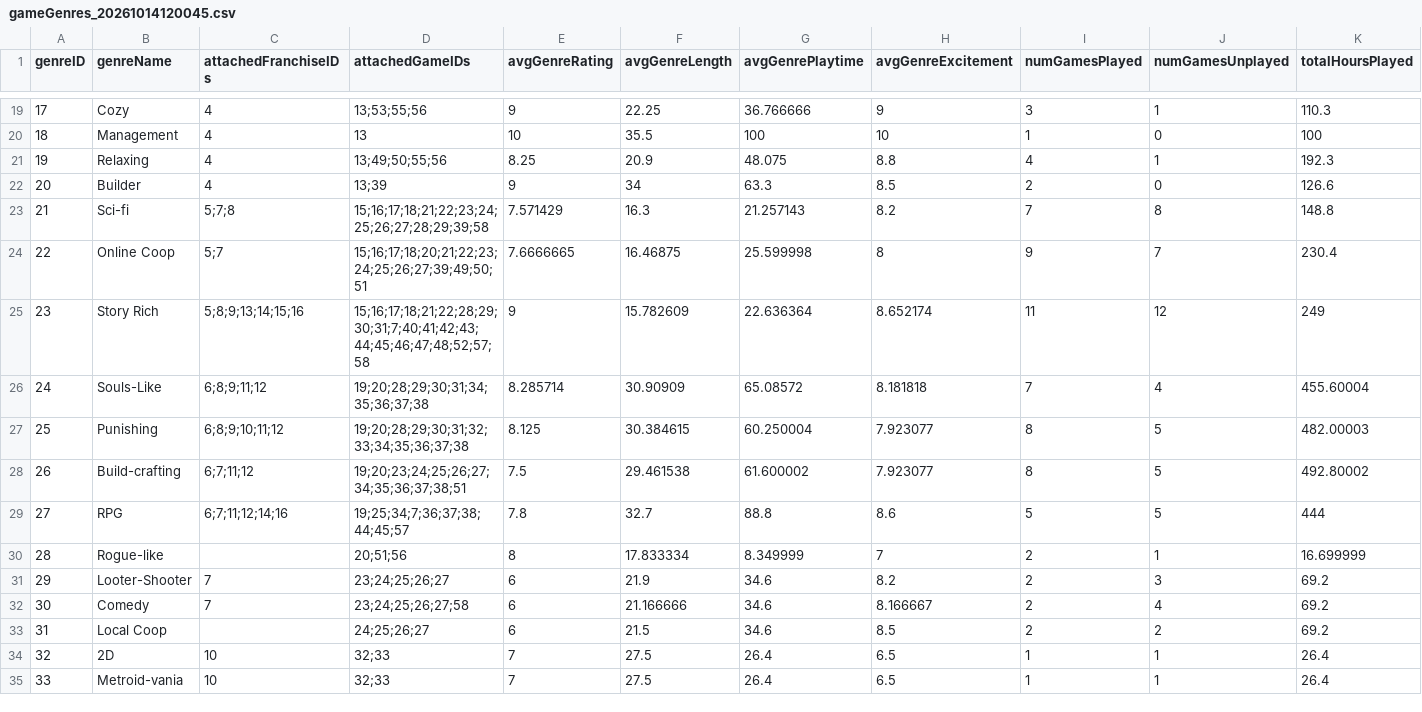
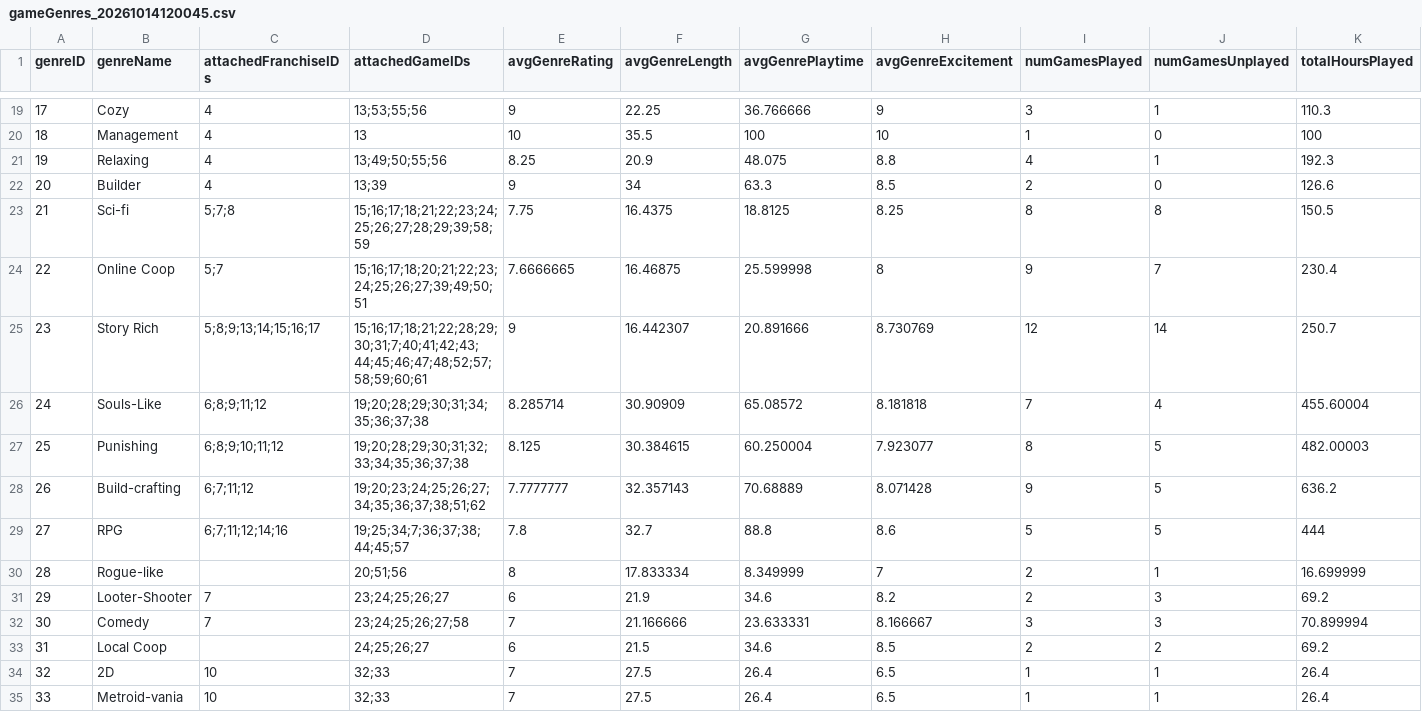
Before and after one commit to CandlelitGreg/Game_Tracker_CLI_App, a CSV file: saveFiles/gameGenres_20261014120045.csv, drawn as a sheet; only a part is shown, gaps mark what is left out; the diff covers the shown part only.

```diff
--- a/saveFiles/gameGenres_20261014120045.csv
+++ b/saveFiles/gameGenres_20261014120045.csv
@@ -22,8 +22,8 @@ genreID,genreName,attachedFranchiseIDs,attachedGameIDs,avgGenreRating,avgGenreLe
 20,Builder,4,13;39,9,34,63.3,8.5,2,0,126.6
-21,Sci-fi,5;7;8,15;16;17;18;21;22;23;24;25;26;27;28;29;39;58,7.571429,16.3,21.257143,8.2,7,8,148.8
+21,Sci-fi,5;7;8,15;16;17;18;21;22;23;24;25;26;27;28;29;39;58;59,7.75,16.4375,18.8125,8.25,8,8,150.5
 22,Online Coop,5;7,15;16;17;18;20;21;22;23;24;25;26;27;39;49;50;51,7.6666665,16.46875,25.599998,8,9,7,230.4
-23,Story Rich,5;8;9;13;14;15;16,15;16;17;18;21;22;28;29;30;31;7;40;41;42;43;44;45;46;47;48;52;57;58,9,15.782609,22.636364,8.652174,11,12,249
+23,Story Rich,5;8;9;13;14;15;16;17,15;16;17;18;21;22;28;29;30;31;7;40;41;42;43;44;45;46;47;48;52;57;58;59;60;61,9,16.442307,20.891666,8.730769,12,14,250.7
 24,Souls-Like,6;8;9;11;12,19;20;28;29;30;31;34;35;36;37;38,8.285714,30.90909,65.08572,8.181818,7,4,455.60004
 25,Punishing,6;8;9;10;11;12,19;20;28;29;30;31;32;33;34;35;36;37;38,8.125,30.384615,60.250004,7.923077,8,5,482.00003
-26,Build-crafting,6;7;11;12,19;20;23;24;25;26;27;34;35;36;37;38;51,7.5,29.461538,61.600002,7.923077,8,5,492.80002
+26,Build-crafting,6;7;11;12,19;20;23;24;25;26;27;34;35;36;37;38;51;62,7.7777777,32.357143,70.68889,8.071428,9,5,636.2
 27,RPG,6;7;11;12;14;16,19;25;34;7;36;37;38;44;45;57,7.8,32.7,88.8,8.6,5,5,444
@@ -31,3 +31,3 @@ genreID,genreName,attachedFranchiseIDs,attachedGameIDs,avgGenreRating,avgGenreLe
 29,Looter-Shooter,7,23;24;25;26;27,6,21.9,34.6,8.2,2,3,69.2
-30,Comedy,7,23;24;25;26;27;58,6,21.166666,34.6,8.166667,2,4,69.2
+30,Comedy,7,23;24;25;26;27;58,7,21.166666,23.633331,8.166667,3,3,70.899994
 31,Local Coop,,24;25;26;27,6,21.5,34.6,8.5,2,2,69.2
```
Also changed, not shown: 113 edited cells elsewhere in this file, saveFiles/backloggedGames_20261014120045.csv, saveFiles/currentGames_20261014120045.csv, 26 other files.
